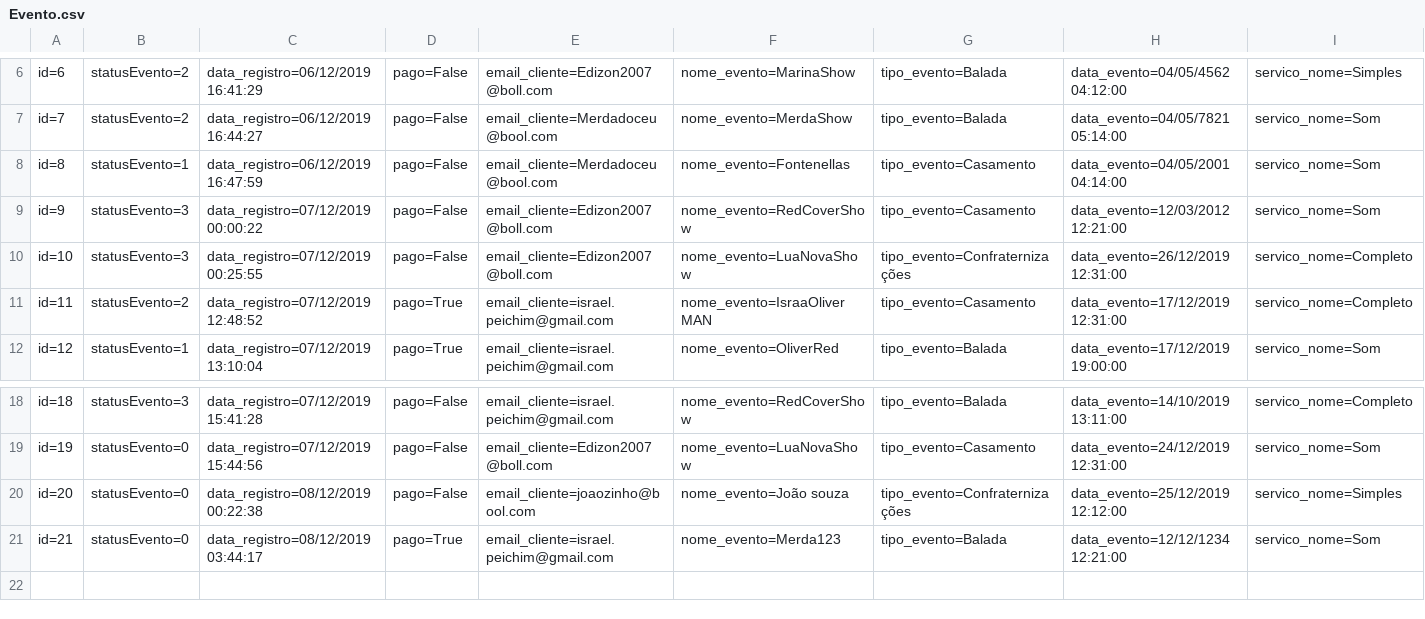
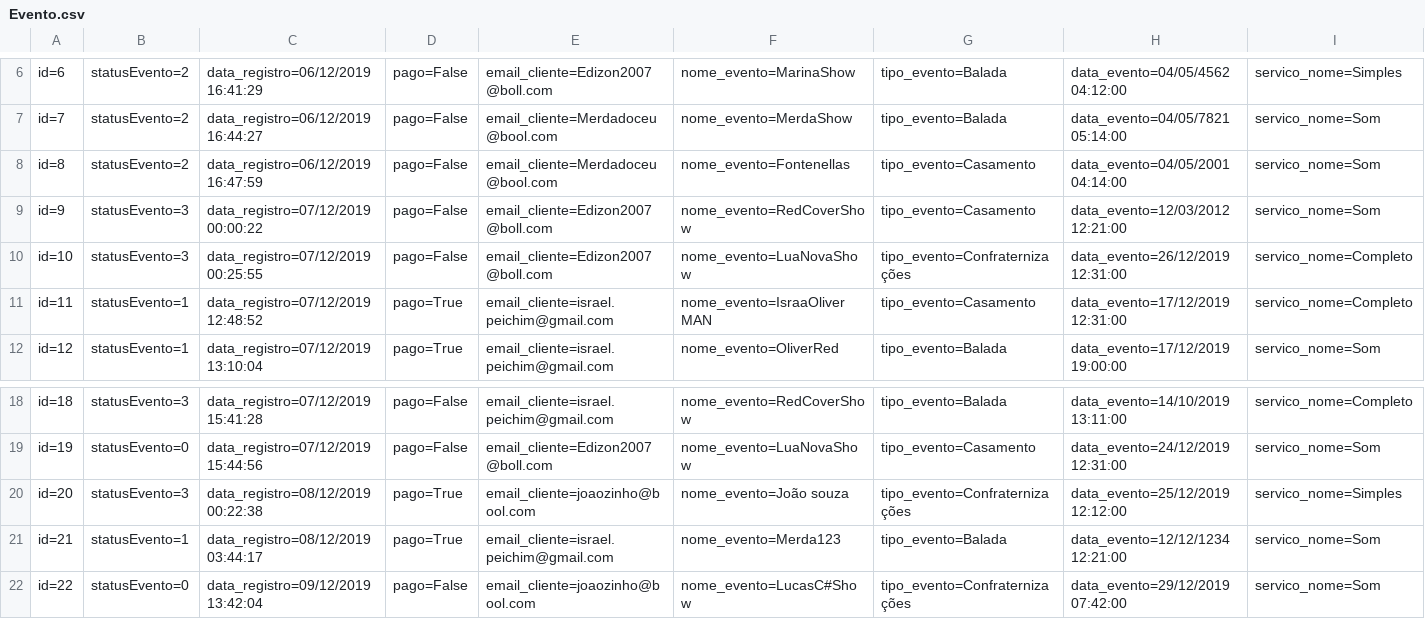
Before and after one commit to israaoliver/2s---2019---Sprint4, a CSV file: RoleTopMVC/Database/Evento.csv, drawn as a sheet; only a part is shown, gaps mark what is left out; rows hold the shown columns only; the diff names each change by its address in the sheet, - before the commit and + after, or states it on an @@ line.

```diff
--- a/RoleTopMVC/Database/Evento.csv
+++ b/RoleTopMVC/Database/Evento.csv
-B8: statusEvento=1
+B8: statusEvento=2
-B11: statusEvento=2
+B11: statusEvento=1
-B20: statusEvento=0
+B20: statusEvento=3
-D20: pago=False
+D20: pago=True
-B21: statusEvento=0
+B21: statusEvento=1
+row 22: id=22 | statusEvento=0 | data_registro=09/12/2019 13:42:04 | pago=False | email_cliente=joaozinho@bool.com | nome_evento=LucasC#Show | tipo_evento=Confraternizações | data_evento=29/12/2019 07:42:00 | servico_nome=Som
```
Also changed, not shown: RoleTopMVC/Database/Cliente.csv, 54 other files.
